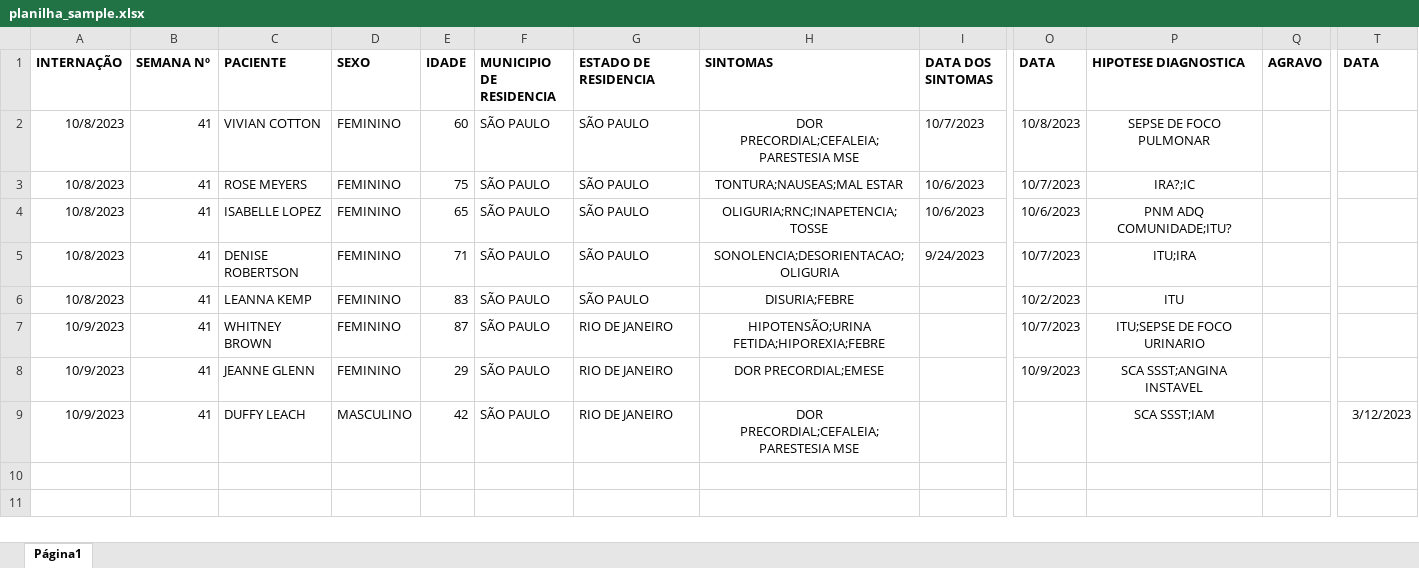
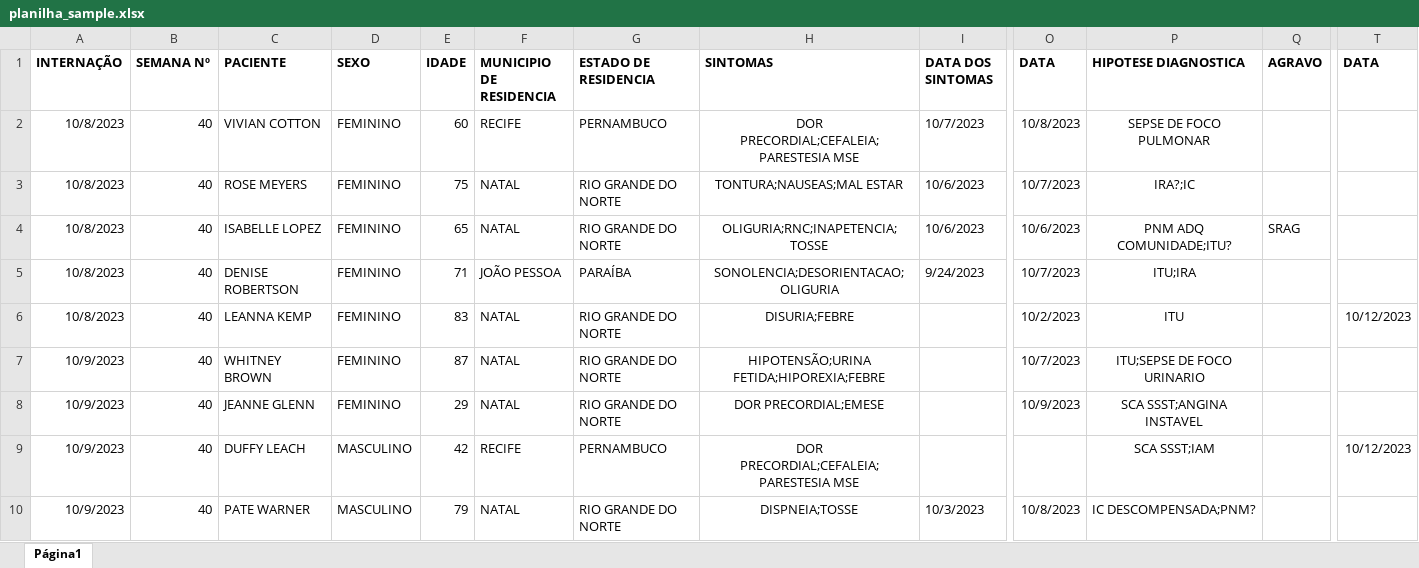
Before and after one commit to nullbyte-s/SPIP2-Projeto-Extensao, an Excel workbook: archive/planilha_sample.xlsx, sheet Página1, drawn as a sheet; only a part is shown, gaps mark what is left out; values as stored, in another font and other column widths than the file's, no borders; conditional formats and table styles not drawn; rows hold the shown columns only; the diff covers the shown part only; the diff names each change by its address in the sheet, - before the commit and + after, or states it on an @@ line.

```diff
--- a/archive/planilha_sample.xlsx (sheet Página1)
+++ b/archive/planilha_sample.xlsx (sheet Página1)
-B2:B9 (SEMANA Nº): 41
+B2:B9 (SEMANA Nº): 40
-F2 (MUNICIPIO DE RESIDENCIA): SÃO PAULO
+F2 (MUNICIPIO DE RESIDENCIA): RECIFE
-G2 (ESTADO DE RESIDENCIA): SÃO PAULO
+G2 (ESTADO DE RESIDENCIA): PERNAMBUCO
-F3:F4 (MUNICIPIO DE RESIDENCIA): SÃO PAULO
+F3:F4 (MUNICIPIO DE RESIDENCIA): NATAL
-G3:G4 (ESTADO DE RESIDENCIA): SÃO PAULO
+G3:G4 (ESTADO DE RESIDENCIA): RIO GRANDE DO NORTE
-Q4 (AGRAVO): (empty)
+Q4 (AGRAVO): SRAG
-F5 (MUNICIPIO DE RESIDENCIA): SÃO PAULO
+F5 (MUNICIPIO DE RESIDENCIA): JOÃO PESSOA
-G5 (ESTADO DE RESIDENCIA): SÃO PAULO
+G5 (ESTADO DE RESIDENCIA): PARAÍBA
-F6:F8 (MUNICIPIO DE RESIDENCIA): SÃO PAULO
+F6:F8 (MUNICIPIO DE RESIDENCIA): NATAL
-G6 (ESTADO DE RESIDENCIA): SÃO PAULO
+G6 (ESTADO DE RESIDENCIA): RIO GRANDE DO NORTE
-T6 (DATA): (empty)
+T6 (DATA): 10/12/2023
-G7:G8 (ESTADO DE RESIDENCIA): RIO DE JANEIRO
+G7:G8 (ESTADO DE RESIDENCIA): RIO GRANDE DO NORTE
-F9 (MUNICIPIO DE RESIDENCIA): SÃO PAULO
+F9 (MUNICIPIO DE RESIDENCIA): RECIFE
-G9 (ESTADO DE RESIDENCIA): RIO DE JANEIRO
+G9 (ESTADO DE RESIDENCIA): PERNAMBUCO
-T9 (DATA): 3/12/2023
+T9 (DATA): 10/12/2023
+row 10: 10/9/2023 | 40 | PATE WARNER | MASCULINO | 79 | NATAL | RIO GRANDE DO NORTE | DISPNEIA;TOSSE | 10/3/2023 | 10/8/2023 | IC DESCOMPENSADA;PNM?
```
Also changed, not shown: 9 added rows elsewhere in this sheet, 8 other files.
